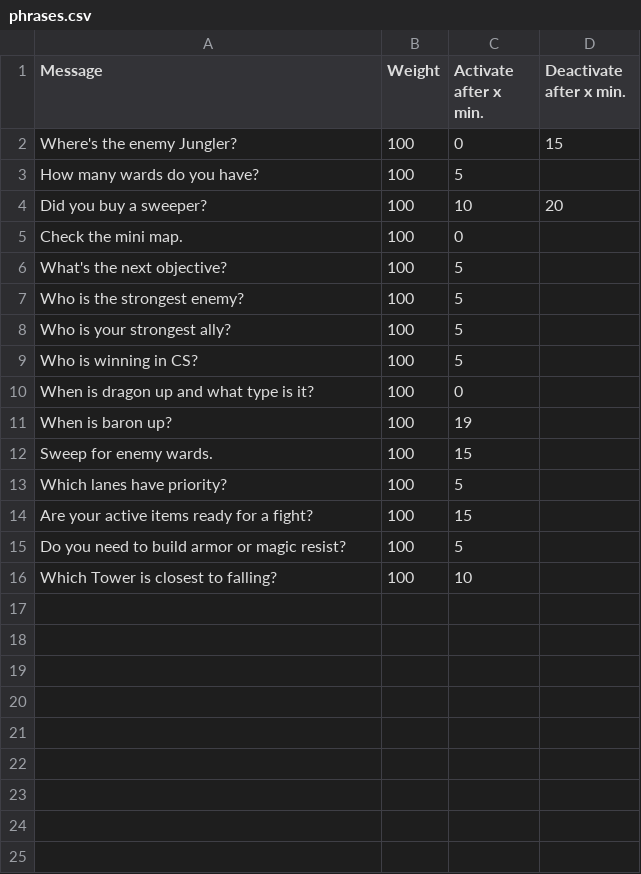
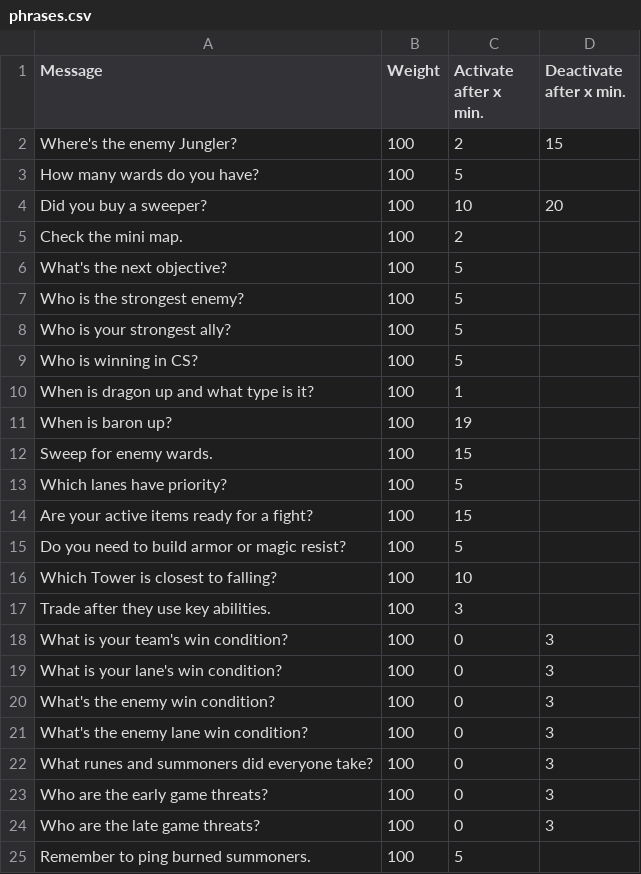
Before and after one commit to jaboc83/talktomegoose, a CSV file: TalkToMeGoose/TalkToMeGoose/phrases.csv, drawn as a sheet; the diff names each change by its address in the sheet, - before the commit and + after, or states it on an @@ line.

Commit message:
Added some comments, version to the zip, and a few more phrases

```diff
--- a/TalkToMeGoose/TalkToMeGoose/phrases.csv
+++ b/TalkToMeGoose/TalkToMeGoose/phrases.csv
-C2 (Activate after x min.): 0
+C2 (Activate after x min.): 2
-C5 (Activate after x min.): 0
+C5 (Activate after x min.): 2
-C10 (Activate after x min.): 0
+C10 (Activate after x min.): 1
+row 17: Trade after they use key abilities. | 100 | 3
+row 18: What is your team's win condition? | 100 | 0 | 3
+row 19: What is your lane's win condition? | 100 | 0 | 3
+row 20: What's the enemy win condition? | 100 | 0 | 3
+row 21: What's the enemy lane win condition? | 100 | 0 | 3
+row 22: What runes and summoners did everyone take? | 100 | 0 | 3
+row 23: Who are the early game threats? | 100 | 0 | 3
+row 24: Who are the late game threats? | 100 | 0 | 3
+row 25: Remember to ping burned summoners. | 100 | 5
```
Also changed, not shown: 6 other files.
